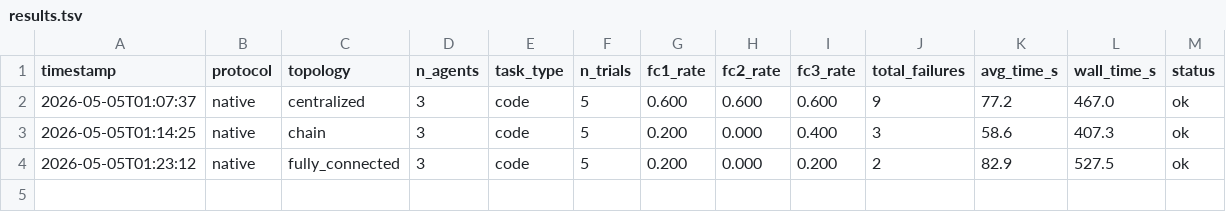
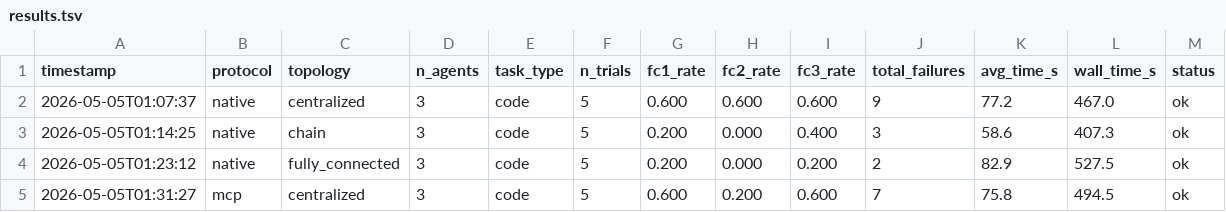
Before and after one commit to ds9-code/protocol-topology-mast, a TSV file: results.tsv, drawn as a sheet; the diff names each change by its address in the sheet, - before the commit and + after, or states it on an @@ line.

```diff
--- a/results.tsv
+++ b/results.tsv
+row 5: 2026-05-05T01:31:27 | mcp | centralized | 3 | code | 5 | 0.600 | 0.200 | 0.600 | 7 | 75.8 | 494.5 | ok
```
Also changed, not shown: 3 other files.
